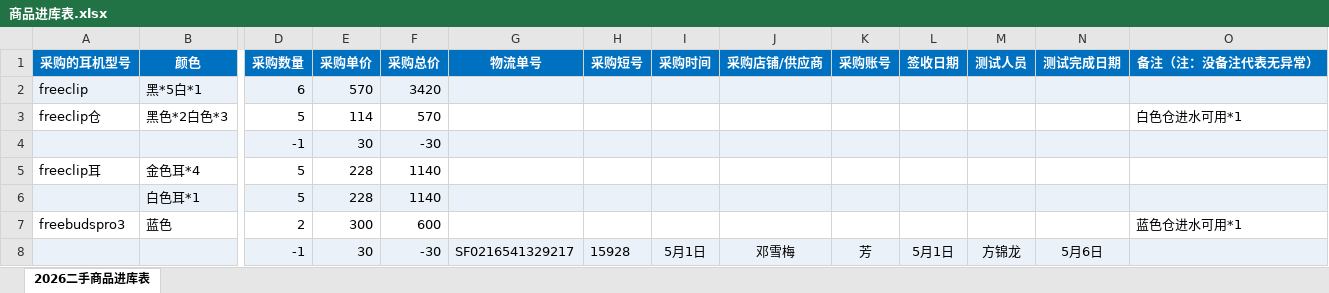
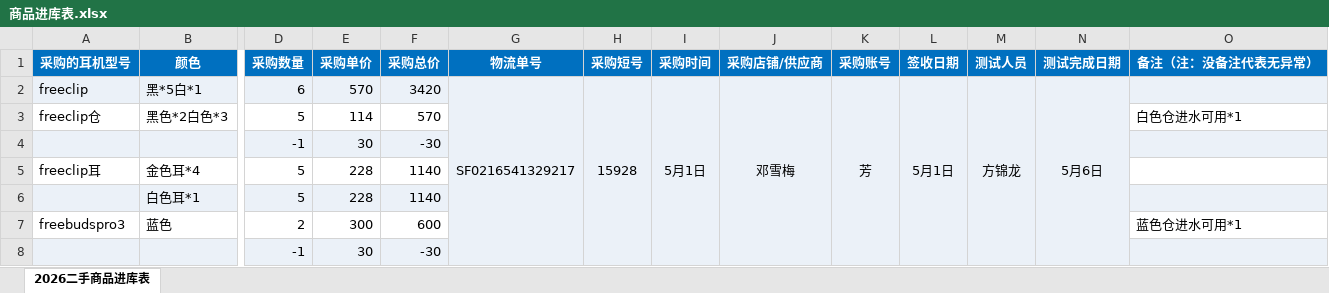
Before and after one commit to Zeno0003/FeishuSolutionExpert_JR, an Excel workbook: _business/商品进库表.xlsx, sheet 2026二手商品进库表, drawn as a sheet; only a part is shown, gaps mark what is left out; values as stored, in another font and other column widths than the file's, no borders; removed rows and columns are numbered as before the commit, all else as after; rows hold the shown columns only; the diff covers the shown part only; the diff names each change by its address in the sheet, - before the commit and + after, or states it on an @@ line.

```diff
--- a/_business/商品进库表.xlsx (sheet 2026二手商品进库表)
+++ b/_business/商品进库表.xlsx (sheet 2026二手商品进库表)
-G2 (物流单号): (empty)
+G2 (物流单号): SF0216541329217
+G2:G8 merged
-H2 (采购短号): (empty)
+H2 (采购短号): 15928
+H2:H8 merged
-I2 (采购时间): (empty)
+I2 (采购时间): 5月1日
+I2:I8 merged
-J2 (采购店铺/供应商): (empty)
+J2 (采购店铺/供应商): 邓雪梅
+J2:J8 merged
-K2 (采购账号): (empty)
+K2 (采购账号): 芳
+K2:K8 merged
-L2 (签收日期): (empty)
+L2 (签收日期): 5月1日
+L2:L8 merged
-M2 (测试人员): (empty)
+M2 (测试人员): 方锦龙
+M2:M8 merged
-N2 (测试完成日期): (empty)
+N2 (测试完成日期): 5月6日
+N2:N8 merged
-G3:N3 fill: none
+G3:N3 fill: #EBF1F8
-G5:N5 fill: none
+G5:N5 fill: #EBF1F8
-G7:N7 fill: none
+G7:N7 fill: #EBF1F8
-row 8:  |  | -1 | 30 | -30 | SF0216541329217 | 15928 | 5月1日 | 邓雪梅 | 芳 | 5月1日 | 方锦龙 | 5月6日
+row 8:  |  | -1 | 30 | -30
```
Also changed, not shown: 16 edited cells, cell formats and merged cells elsewhere in this sheet, _business/质检表格.xlsx, 17 other files.
